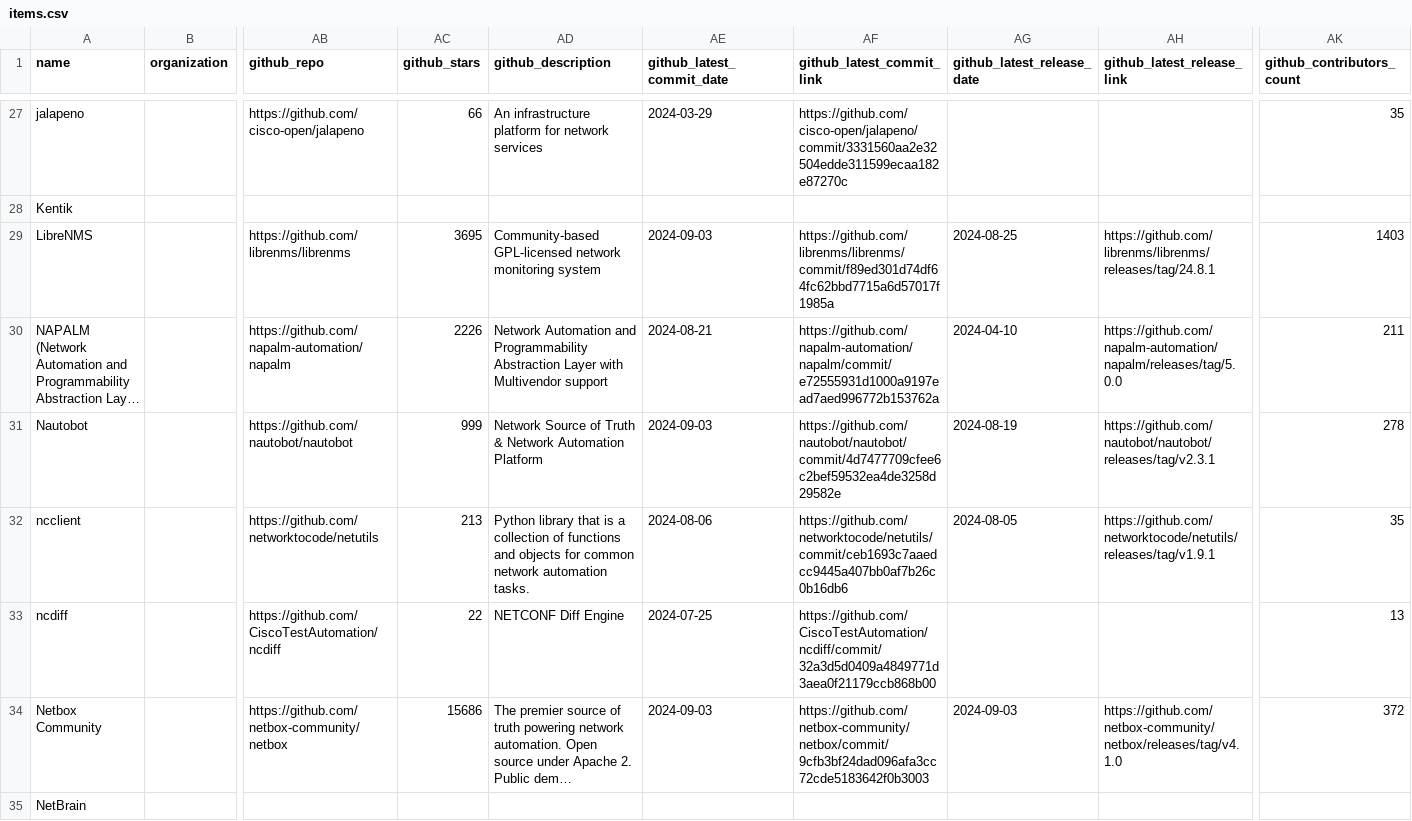
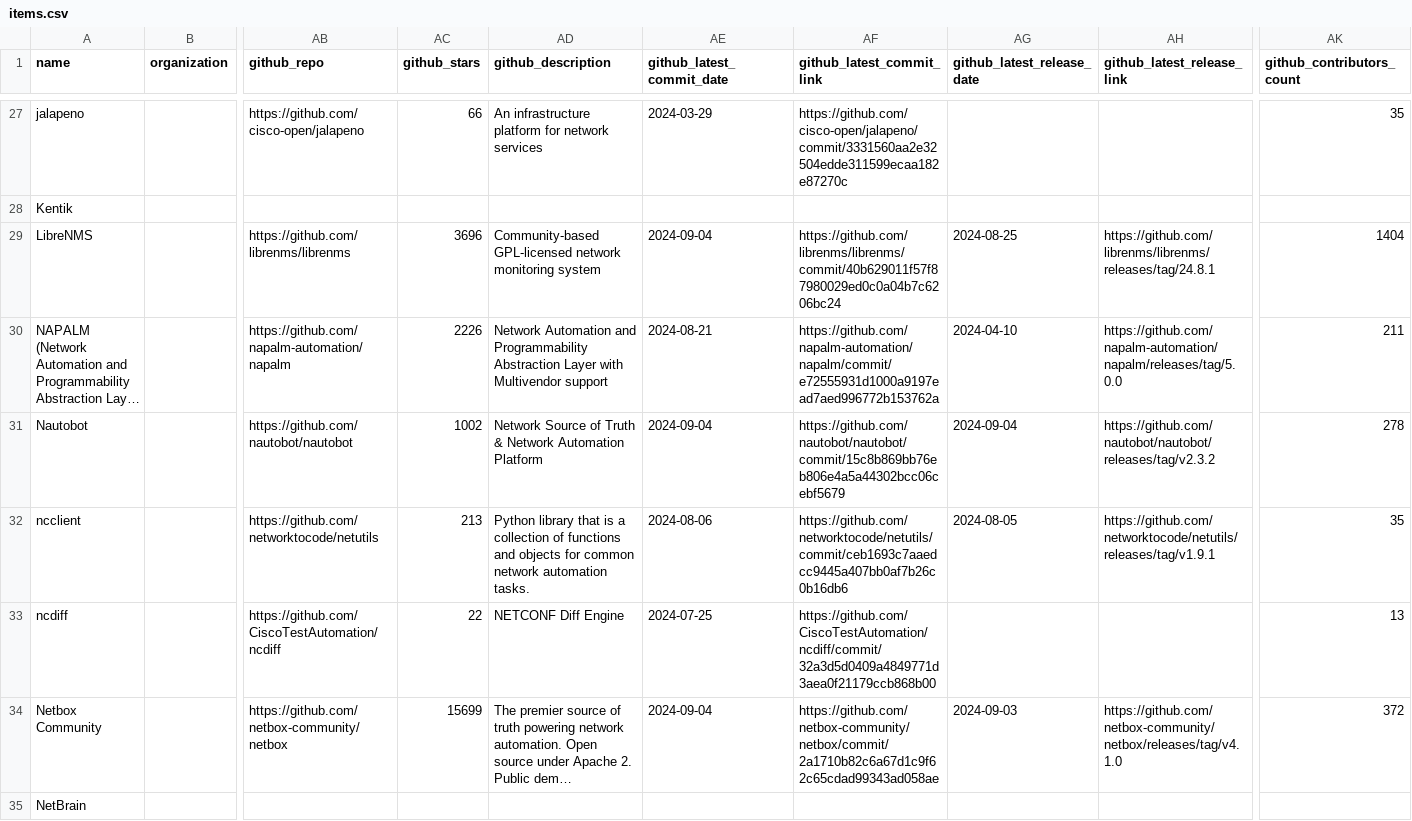
Before and after one commit to steinzi/network-automation-landscape, a CSV file: docs/items.csv, drawn as a sheet; only a part is shown, gaps mark what is left out; long unchanged cells end in …; the diff covers the shown part only; the diff names each change by its address in the sheet, - before the commit and + after, or states it on an @@ line.

```diff
--- a/docs/items.csv
+++ b/docs/items.csv
-AC29 (github_stars): 3695
+AC29 (github_stars): 3696
-AE29 (github_latest_commit_date): 2024-09-03
+AE29 (github_latest_commit_date): 2024-09-04
-AF29 (github_latest_commit_link): https://github.com/librenms/librenms/commit/f89ed301d74df64fc62bbd7715a6d57017f1985a
+AF29 (github_latest_commit_link): https://github.com/librenms/librenms/commit/40b629011f57f87980029ed0c0a04b7c6206bc24
-AK29 (github_contributors_count): 1403
+AK29 (github_contributors_count): 1404
-AC31 (github_stars): 999
+AC31 (github_stars): 1002
-AE31 (github_latest_commit_date): 2024-09-03
+AE31 (github_latest_commit_date): 2024-09-04
-AF31 (github_latest_commit_link): https://github.com/nautobot/nautobot/commit/4d7477709cfee6c2bef59532ea4de3258d29582e
+AF31 (github_latest_commit_link): https://github.com/nautobot/nautobot/commit/15c8b869bb76eb806e4a5a44302bcc06cebf5679
-AG31 (github_latest_release_date): 2024-08-19
+AG31 (github_latest_release_date): 2024-09-04
-AH31 (github_latest_release_link): https://github.com/nautobot/nautobot/releases/tag/v2.3.1
+AH31 (github_latest_release_link): https://github.com/nautobot/nautobot/releases/tag/v2.3.2
-AC34 (github_stars): 15686
+AC34 (github_stars): 15699
-AE34 (github_latest_commit_date): 2024-09-03
+AE34 (github_latest_commit_date): 2024-09-04
-AF34 (github_latest_commit_link): https://github.com/netbox-community/netbox/commit/9cfb3bf24dad096afa3cc72cde5183642f0b3003
+AF34 (github_latest_commit_link): https://github.com/netbox-community/netbox/commit/2a1710b82c6a67d1c9f62c65cdad99343ad058ae
```
Also changed, not shown: 1 added row and 58 edited cells elsewhere in this file, 52 other files.
